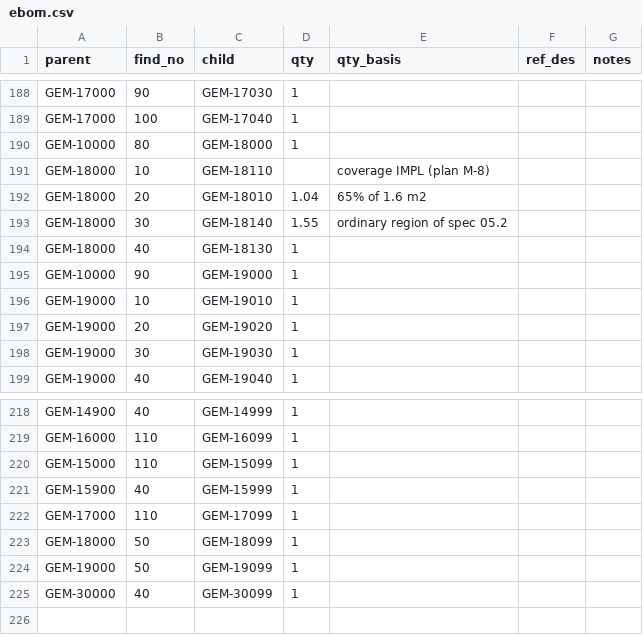
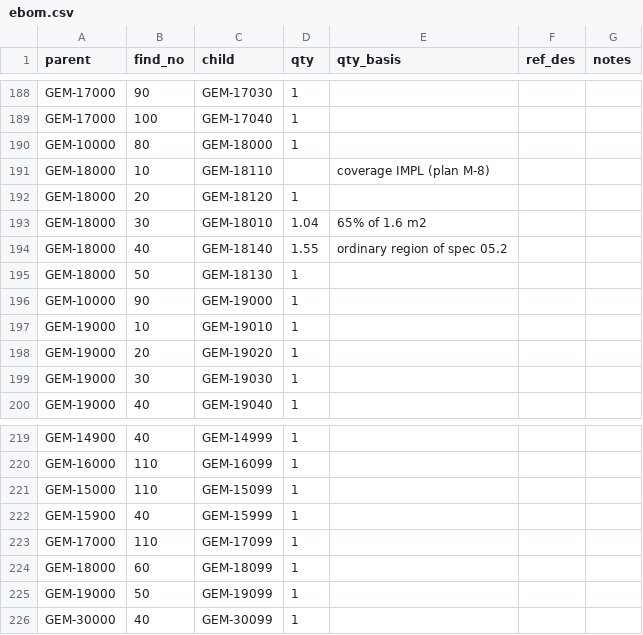
Before and after one commit to PloneMraz/GEMs, a CSV file: hardware/bom/ebom.csv, drawn as a sheet; only a part is shown, gaps mark what is left out.

```diff
--- a/hardware/bom/ebom.csv
+++ b/hardware/bom/ebom.csv
@@ -191,5 +191,6 @@ GEM-10000,80,GEM-18000,1,,,
 GEM-18000,10,GEM-18110,,coverage IMPL (plan M-8),,
-GEM-18000,20,GEM-18010,1.04,65% of 1.6 m2,,
-GEM-18000,30,GEM-18140,1.55,ordinary region of spec 05.2,,
-GEM-18000,40,GEM-18130,1,,,
+GEM-18000,20,GEM-18120,1,,,
+GEM-18000,30,GEM-18010,1.04,65% of 1.6 m2,,
+GEM-18000,40,GEM-18140,1.55,ordinary region of spec 05.2,,
+GEM-18000,50,GEM-18130,1,,,
 GEM-10000,90,GEM-19000,1,,,
@@ -222,3 +223,3 @@ GEM-15900,40,GEM-15999,1,,,
 GEM-17000,110,GEM-17099,1,,,
-GEM-18000,50,GEM-18099,1,,,
+GEM-18000,60,GEM-18099,1,,,
 GEM-19000,50,GEM-19099,1,,,
```
Also changed, not shown: hardware/bom/avl.csv, hardware/bom/mbom.csv, 11 other files.
